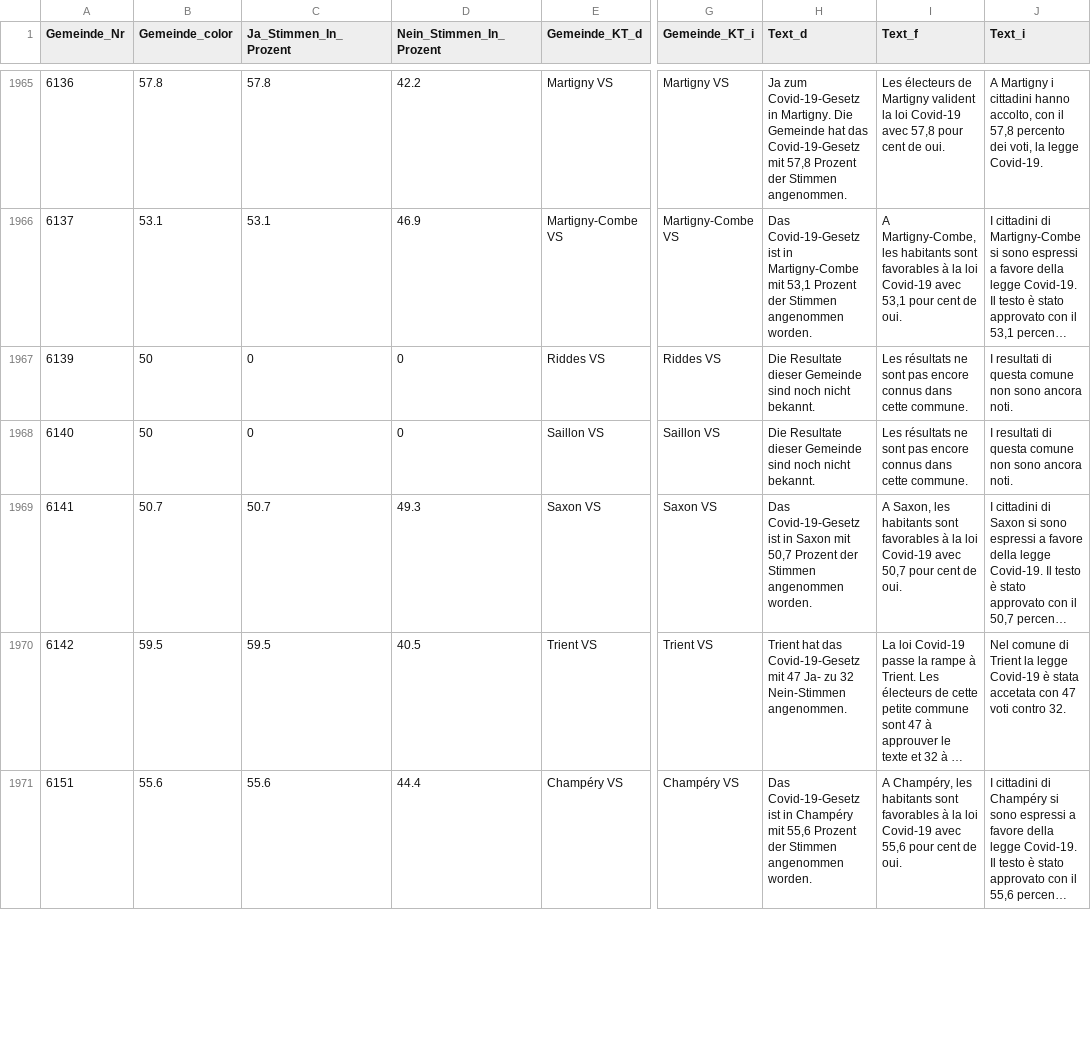
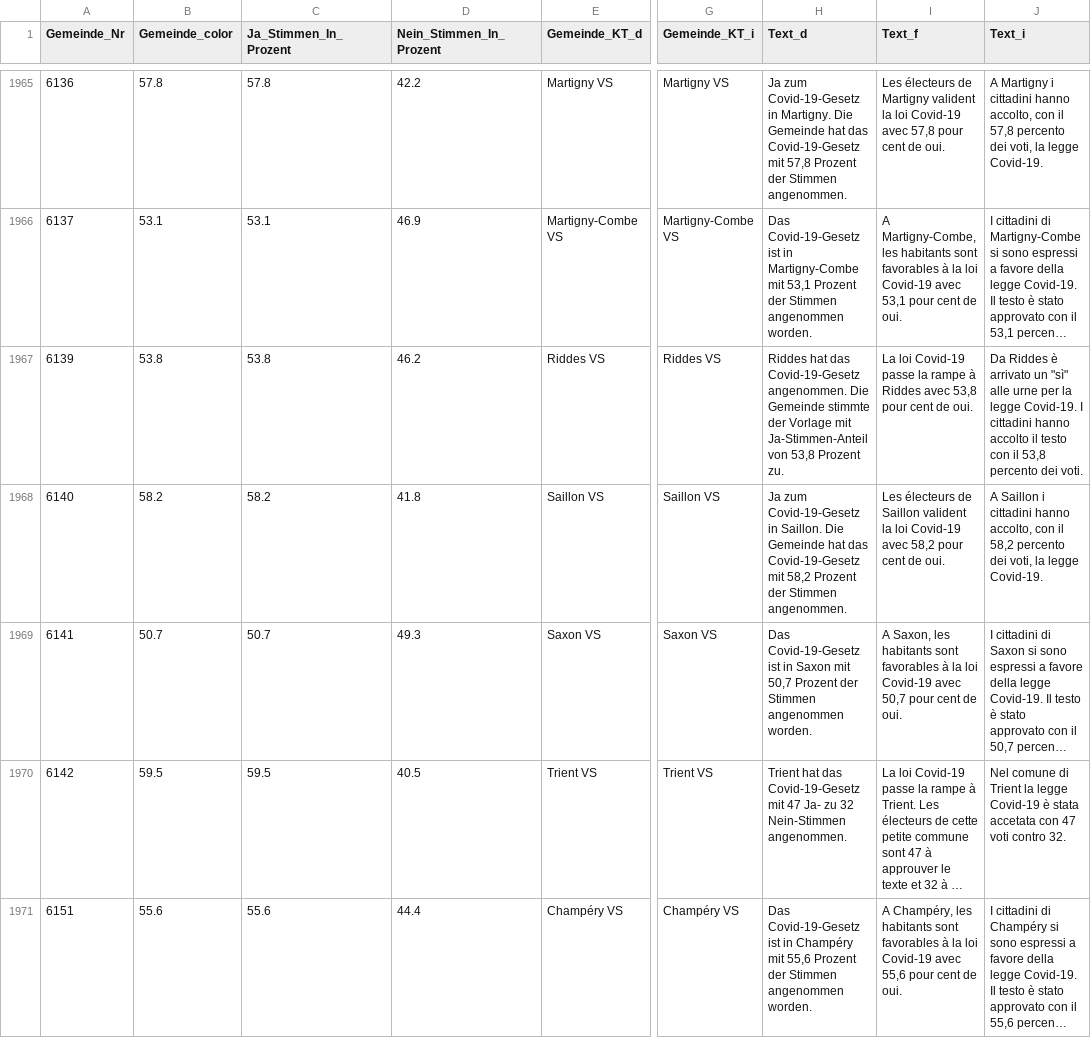
Before and after one commit to awp-finanznachrichten/lena_juni2021, a CSV file: Output/Covid-19_dw.csv, drawn as a sheet; only a part is shown, gaps mark what is left out; long unchanged cells end in …; the diff covers the shown part only; the diff names each change by its address in the sheet, - before the commit and + after, or states it on an @@ line.

```diff
--- a/Output/Covid-19_dw.csv
+++ b/Output/Covid-19_dw.csv
-B1967 (Gemeinde_color): 50
+B1967 (Gemeinde_color): 53.8
-C1967 (Ja_Stimmen_In_Prozent): 0
+C1967 (Ja_Stimmen_In_Prozent): 53.8
-D1967 (Nein_Stimmen_In_Prozent): 0
+D1967 (Nein_Stimmen_In_Prozent): 46.2
-H1967 (Text_d): Die Resultate dieser Gemeinde sind noch nicht bekannt.
+H1967 (Text_d): Riddes hat das Covid-19-Gesetz angenommen. Die Gemeinde stimmte der Vorlage mit Ja-Stimmen-Anteil von 53,8 Prozent zu.
-I1967 (Text_f): Les résultats ne sont pas encore connus dans cette commune.
+I1967 (Text_f): La loi Covid-19 passe la rampe à Riddes avec 53,8 pour cent de oui.
-J1967 (Text_i): I resultati di questa comune non sono ancora noti.
+J1967 (Text_i): Da Riddes è arrivato un "sì" alle urne per la legge Covid-19. I cittadini hanno accolto il testo con il 53,8 percento dei voti.
-B1968 (Gemeinde_color): 50
+B1968 (Gemeinde_color): 58.2
-C1968 (Ja_Stimmen_In_Prozent): 0
+C1968 (Ja_Stimmen_In_Prozent): 58.2
-D1968 (Nein_Stimmen_In_Prozent): 0
+D1968 (Nein_Stimmen_In_Prozent): 41.8
-H1968 (Text_d): Die Resultate dieser Gemeinde sind noch nicht bekannt.
+H1968 (Text_d): Ja zum Covid-19-Gesetz in Saillon. Die Gemeinde hat das Covid-19-Gesetz mit 58,2 Prozent der Stimmen angenommen.
-I1968 (Text_f): Les résultats ne sont pas encore connus dans cette commune.
+I1968 (Text_f): Les électeurs de Saillon valident la loi Covid-19 avec 58,2 pour cent de oui.
-J1968 (Text_i): I resultati di questa comune non sono ancora noti.
+J1968 (Text_i): A Saillon i cittadini hanno accolto, con il 58,2 percento dei voti, la legge Covid-19.
```
Also changed, not shown: 78 edited cells elsewhere in this file, Output/CO2_all_data.csv, Output/CO2_dw.csv, 14 other files.
